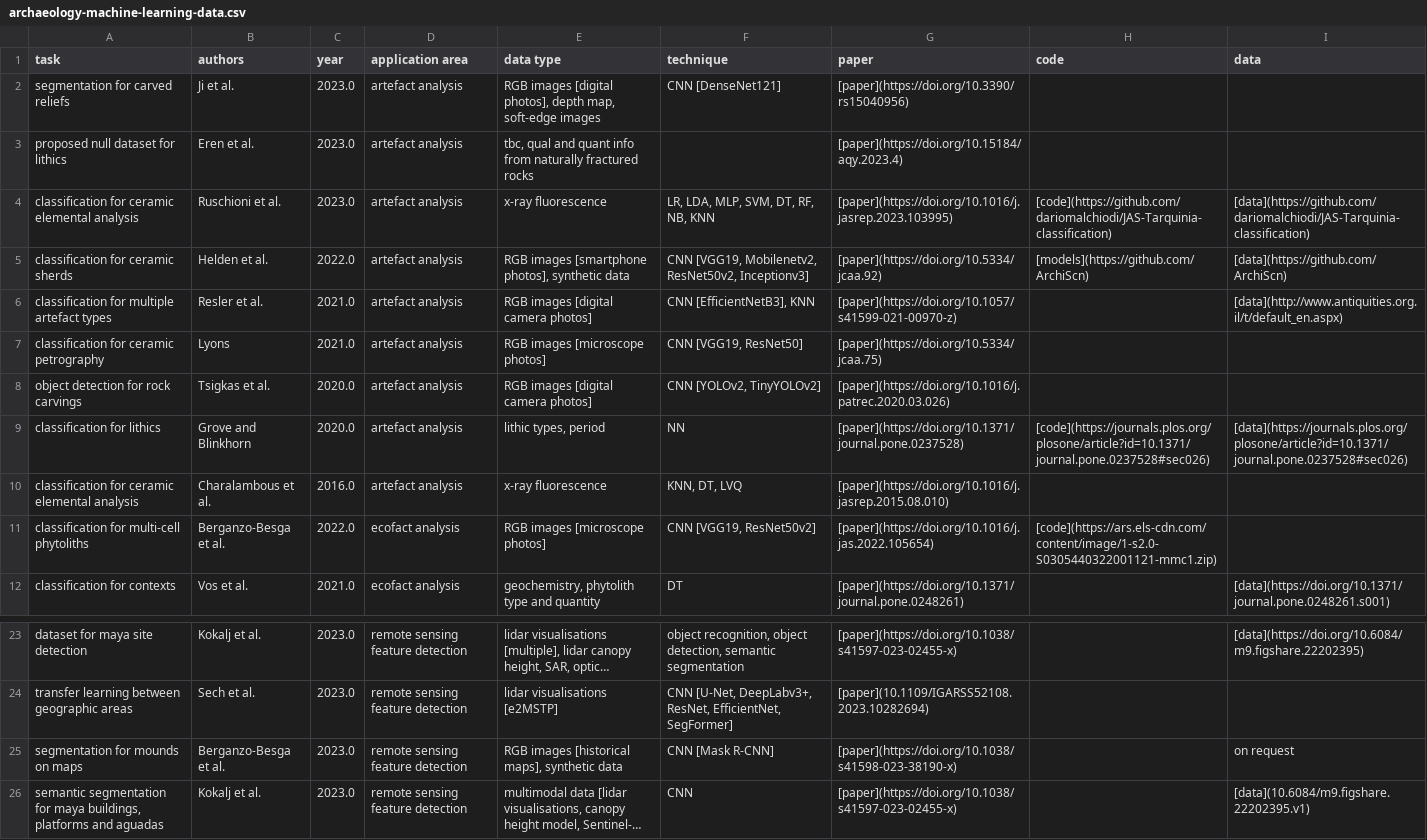
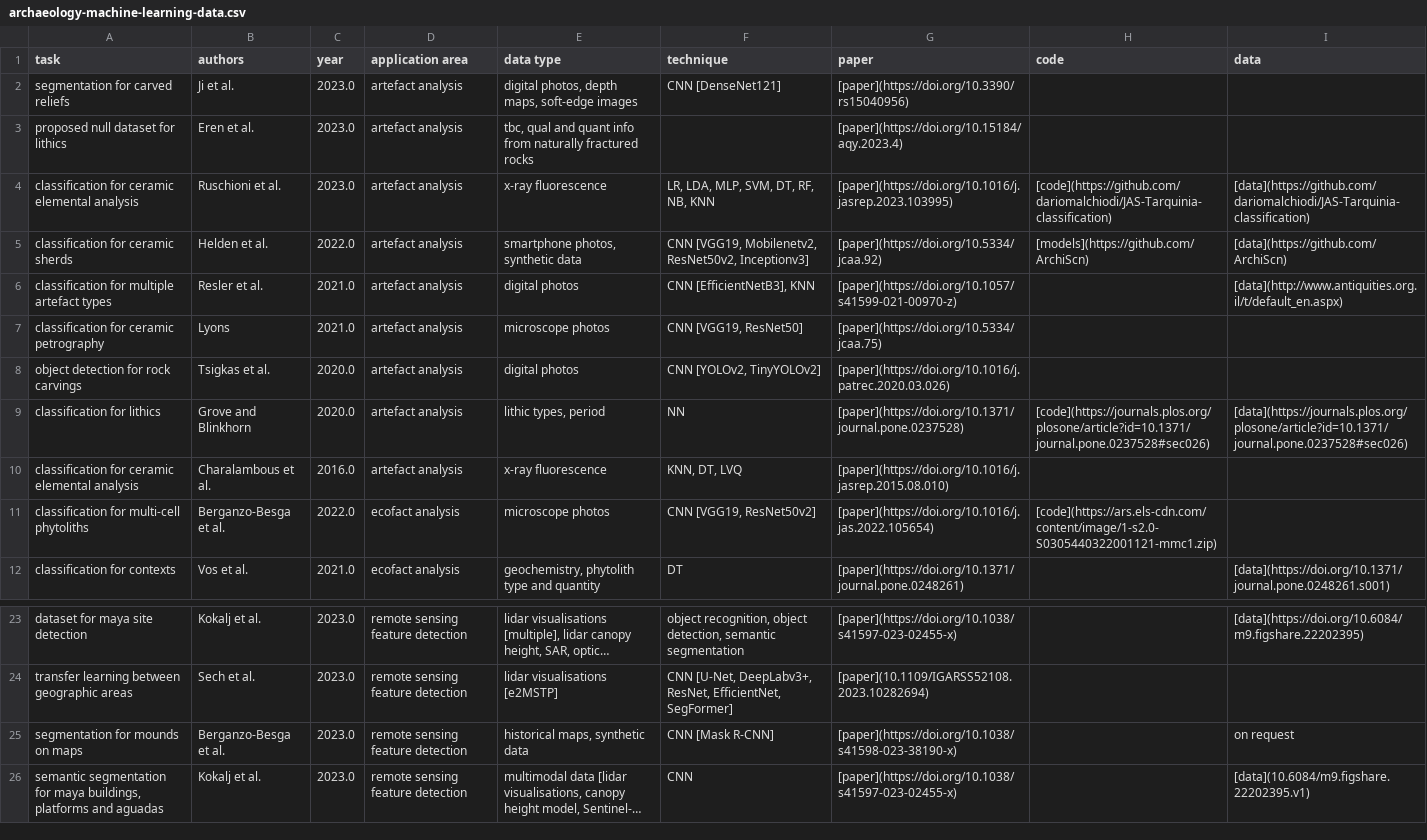
Before and after one commit to lakillo/archaeology-machine-learning, a CSV file: data/archaeology-machine-learning-data.csv, drawn as a sheet; only a part is shown, gaps mark what is left out; long unchanged cells end in …; the diff names each change by its address in the sheet, - before the commit and + after, or states it on an @@ line.

Commit message:
simplifies wording for RGB images

```diff
--- a/data/archaeology-machine-learning-data.csv
+++ b/data/archaeology-machine-learning-data.csv
-E2 (data type): RGB images [digital photos], depth map, soft-edge images
+E2 (data type): digital photos, depth maps, soft-edge images
-E5 (data type): RGB images [smartphone photos], synthetic data
+E5 (data type): smartphone photos, synthetic data
-E6 (data type): RGB images [digital camera photos]
+E6 (data type): digital photos
-E7 (data type): RGB images [microscope photos]
+E7 (data type): microscope photos
-E8 (data type): RGB images [digital camera photos]
+E8 (data type): digital photos
-E11 (data type): RGB images [microscope photos]
+E11 (data type): microscope photos
-E25 (data type): RGB images [historical maps], synthetic data
+E25 (data type): historical maps, synthetic data
```
